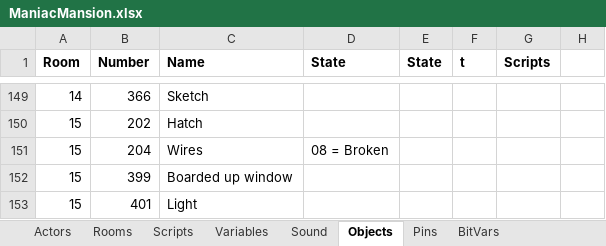
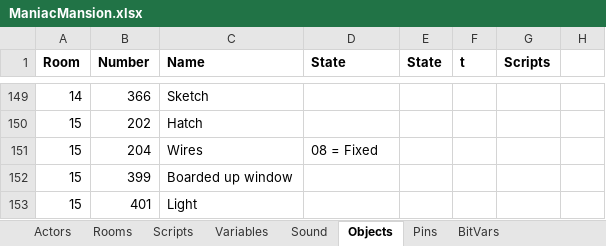
Before and after one commit to segrax/Maniac.Mansion.Disassembly, an Excel workbook: ManiacMansion.xlsx, sheet Objects, drawn as a sheet; only a part is shown, gaps mark what is left out; values as stored, in another font and other column widths than the file's, no borders; the diff names each change by its address in the sheet, - before the commit and + after, or states it on an @@ line.

```diff
--- a/ManiacMansion.xlsx (sheet Objects)
+++ b/ManiacMansion.xlsx (sheet Objects)
-D151 (State): 08 = Broken
+D151 (State): 08 = Fixed
```
Also changed, not shown: sheet Variables, 1 other file.
